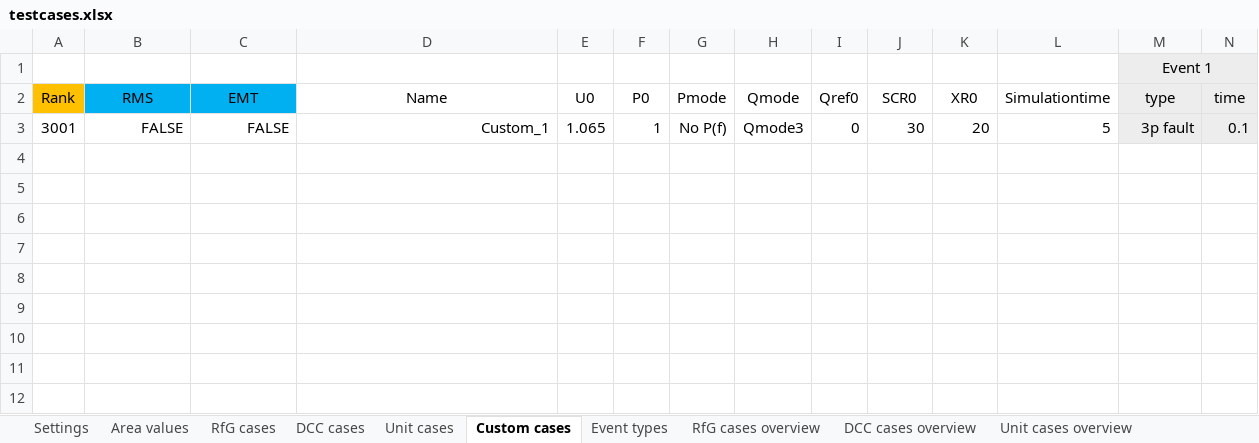
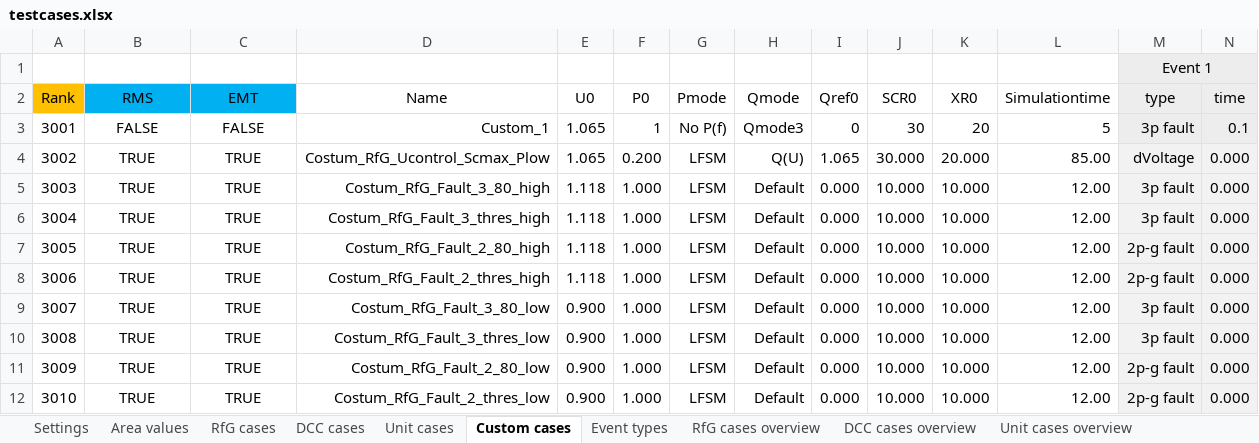
Before and after one commit to Energinet-AIG/MTB, an Excel workbook: testcases.xlsx, sheet Custom cases, drawn as a sheet; only a part is shown; values as stored, in another font and other column widths than the file's, no borders; rows hold the shown columns only; the diff names each change by its address in the sheet, - before the commit and + after, or states it on an @@ line.

Commit message:
Changes to cases and FSM droop added

```diff
--- a/testcases.xlsx (sheet Custom cases)
+++ b/testcases.xlsx (sheet Custom cases)
-B3:C3 alignment: right
+B3:C3 alignment: center
+row 4: 3002 | TRUE | TRUE | Costum_RfG_Ucontrol_Scmax_Plow | 1.065 | 0.200 | LFSM | Q(U) | 1.065 | 30.000 | 20.000 | 85.00 | dVoltage | 0.000
+row 5: 3003 | TRUE | TRUE | Costum_RfG_Fault_3_80_high | 1.118 | 1.000 | LFSM | Default | 0.000 | 10.000 | 10.000 | 12.00 | 3p fault | 0.000
+row 6: 3004 | TRUE | TRUE | Costum_RfG_Fault_3_thres_high | 1.118 | 1.000 | LFSM | Default | 0.000 | 10.000 | 10.000 | 12.00 | 3p fault | 0.000
+row 7: 3005 | TRUE | TRUE | Costum_RfG_Fault_2_80_high | 1.118 | 1.000 | LFSM | Default | 0.000 | 10.000 | 10.000 | 12.00 | 2p-g fault | 0.000
+row 8: 3006 | TRUE | TRUE | Costum_RfG_Fault_2_thres_high | 1.118 | 1.000 | LFSM | Default | 0.000 | 10.000 | 10.000 | 12.00 | 2p-g fault | 0.000
+row 9: 3007 | TRUE | TRUE | Costum_RfG_Fault_3_80_low | 0.900 | 1.000 | LFSM | Default | 0.000 | 10.000 | 10.000 | 12.00 | 3p fault | 0.000
+row 10: 3008 | TRUE | TRUE | Costum_RfG_Fault_3_thres_low | 0.900 | 1.000 | LFSM | Default | 0.000 | 10.000 | 10.000 | 12.00 | 3p fault | 0.000
+row 11: 3009 | TRUE | TRUE | Costum_RfG_Fault_2_80_low | 0.900 | 1.000 | LFSM | Default | 0.000 | 10.000 | 10.000 | 12.00 | 2p-g fault | 0.000
+row 12: 3010 | TRUE | TRUE | Costum_RfG_Fault_2_thres_low | 0.900 | 1.000 | LFSM | Default | 0.000 | 10.000 | 10.000 | 12.00 | 2p-g fault | 0.000
```
Also changed, not shown: sheet RfG cases, sheet Settings, sheet RfG cases overview, formulas that keep their value.
